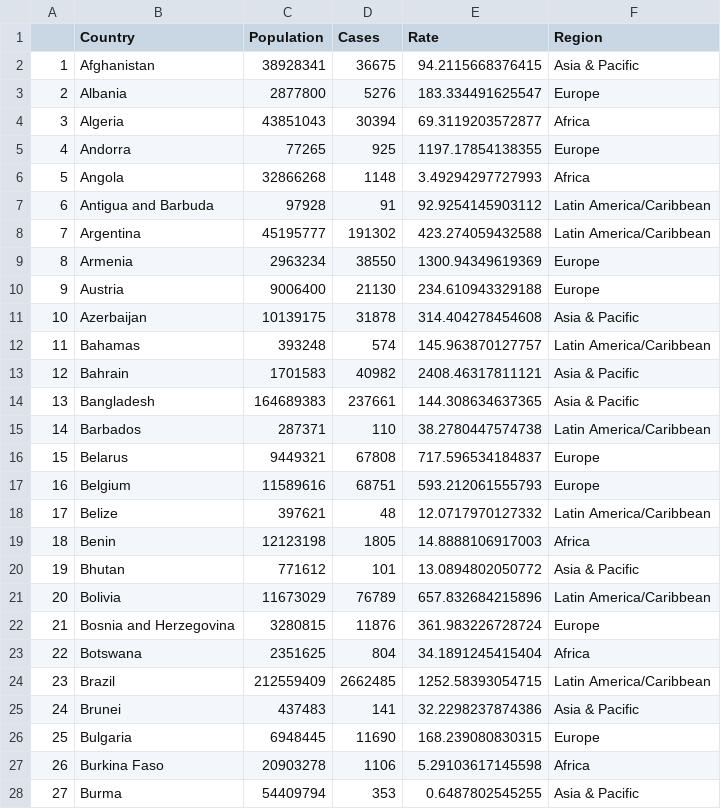
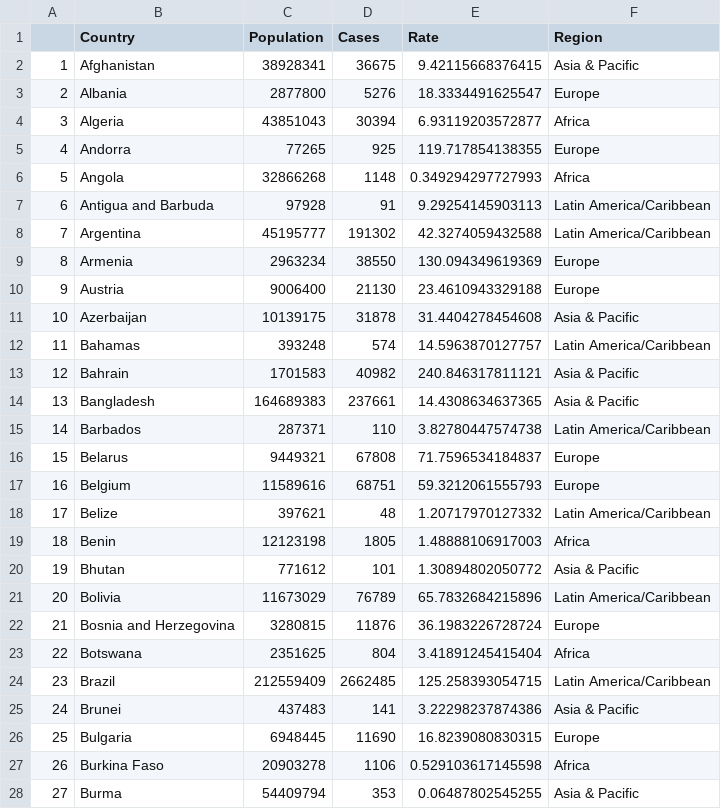
Before and after one commit to enadol/covid, a CSV file: confirmedrates.csv, drawn as a sheet; only a part is shown; the diff covers the shown part only.

Commit message:
modified:   confirmedrates.csv 	modified:   confirmedrateswo.csv 	modified:   deathrates.csv 	modified:   deathrateswo.csv

```diff
--- a/confirmedrates.csv
+++ b/confirmedrates.csv
@@ -1,28 +1,28 @@
 "","Country","Population","Cases","Rate","Region"
-"1","Afghanistan",38928341,36675,94.2115668376415,"Asia & Pacific"
-"2","Albania",2877800,5276,183.334491625547,"Europe"
-"3","Algeria",43851043,30394,69.3119203572877,"Africa"
-"4","Andorra",77265,925,1197.17854138355,"Europe"
-"5","Angola",32866268,1148,3.49294297727993,"Africa"
-"6","Antigua and Barbuda",97928,91,92.9254145903112,"Latin America/Caribbean"
-"7","Argentina",45195777,191302,423.274059432588,"Latin America/Caribbean"
-"8","Armenia",2963234,38550,1300.94349619369,"Europe"
-"9","Austria",9006400,21130,234.610943329188,"Europe"
-"10","Azerbaijan",10139175,31878,314.404278454608,"Asia & Pacific"
-"11","Bahamas",393248,574,145.963870127757,"Latin America/Caribbean"
-"12","Bahrain",1701583,40982,2408.46317811121,"Asia & Pacific"
-"13","Bangladesh",164689383,237661,144.308634637365,"Asia & Pacific"
-"14","Barbados",287371,110,38.2780447574738,"Latin America/Caribbean"
-"15","Belarus",9449321,67808,717.596534184837,"Europe"
-"16","Belgium",11589616,68751,593.212061555793,"Europe"
-"17","Belize",397621,48,12.0717970127332,"Latin America/Caribbean"
-"18","Benin",12123198,1805,14.8888106917003,"Africa"
-"19","Bhutan",771612,101,13.0894802050772,"Asia & Pacific"
-"20","Bolivia",11673029,76789,657.832684215896,"Latin America/Caribbean"
-"21","Bosnia and Herzegovina",3280815,11876,361.983226728724,"Europe"
-"22","Botswana",2351625,804,34.1891245415404,"Africa"
-"23","Brazil",212559409,2662485,1252.58393054715,"Latin America/Caribbean"
-"24","Brunei",437483,141,32.2298237874386,"Asia & Pacific"
-"25","Bulgaria",6948445,11690,168.239080830315,"Europe"
-"26","Burkina Faso",20903278,1106,5.29103617145598,"Africa"
-"27","Burma",54409794,353,0.6487802545255,"Asia & Pacific"
+"1","Afghanistan",38928341,36675,9.42115668376415,"Asia & Pacific"
+"2","Albania",2877800,5276,18.3334491625547,"Europe"
+"3","Algeria",43851043,30394,6.93119203572877,"Africa"
+"4","Andorra",77265,925,119.717854138355,"Europe"
+"5","Angola",32866268,1148,0.349294297727993,"Africa"
+"6","Antigua and Barbuda",97928,91,9.29254145903113,"Latin America/Caribbean"
+"7","Argentina",45195777,191302,42.3274059432588,"Latin America/Caribbean"
+"8","Armenia",2963234,38550,130.094349619369,"Europe"
+"9","Austria",9006400,21130,23.4610943329188,"Europe"
+"10","Azerbaijan",10139175,31878,31.4404278454608,"Asia & Pacific"
+"11","Bahamas",393248,574,14.5963870127757,"Latin America/Caribbean"
+"12","Bahrain",1701583,40982,240.846317811121,"Asia & Pacific"
+"13","Bangladesh",164689383,237661,14.4308634637365,"Asia & Pacific"
+"14","Barbados",287371,110,3.82780447574738,"Latin America/Caribbean"
+"15","Belarus",9449321,67808,71.7596534184837,"Europe"
+"16","Belgium",11589616,68751,59.3212061555793,"Europe"
+"17","Belize",397621,48,1.20717970127332,"Latin America/Caribbean"
+"18","Benin",12123198,1805,1.48888106917003,"Africa"
+"19","Bhutan",771612,101,1.30894802050772,"Asia & Pacific"
+"20","Bolivia",11673029,76789,65.7832684215896,"Latin America/Caribbean"
+"21","Bosnia and Herzegovina",3280815,11876,36.1983226728724,"Europe"
+"22","Botswana",2351625,804,3.41891245415404,"Africa"
+"23","Brazil",212559409,2662485,125.258393054715,"Latin America/Caribbean"
+"24","Brunei",437483,141,3.22298237874386,"Asia & Pacific"
+"25","Bulgaria",6948445,11690,16.8239080830315,"Europe"
+"26","Burkina Faso",20903278,1106,0.529103617145598,"Africa"
+"27","Burma",54409794,353,0.06487802545255,"Asia & Pacific"
```
Also changed, not shown: 158 edited cells elsewhere in this file, confirmedrateswo.csv, deathrates.csv, 1 other file.
